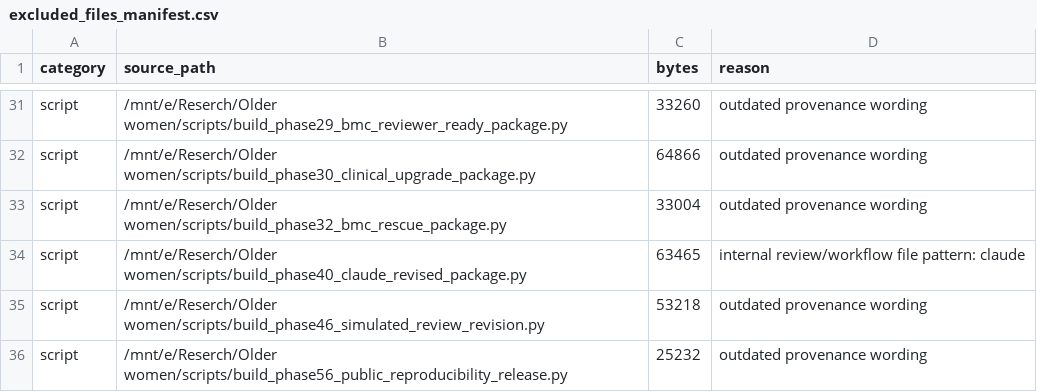
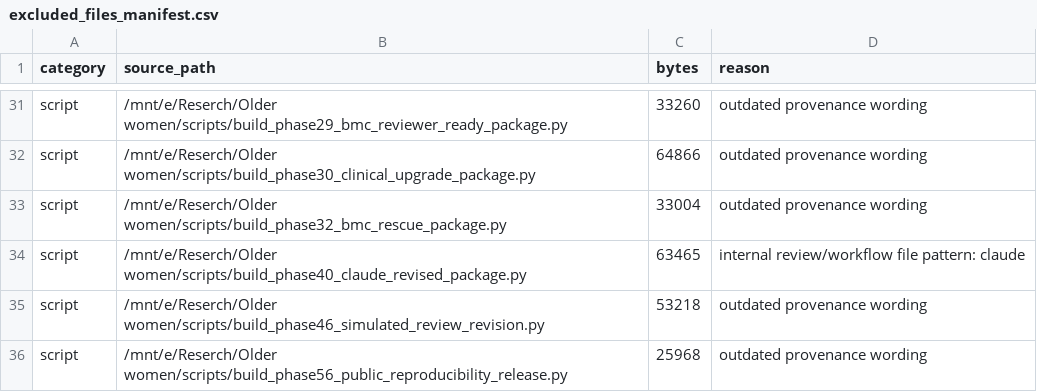
Before and after one commit to Luciky-Leo/older-women-multidomain-burden, a CSV file: metadata/excluded_files_manifest.csv, drawn as a sheet; only a part is shown, gaps mark what is left out.

Commit message:
Add Zenodo DOI to release metadata

```diff
--- a/metadata/excluded_files_manifest.csv
+++ b/metadata/excluded_files_manifest.csv
@@ -35,2 +35,2 @@ script,/mnt/e/Reserch/Older women/scripts/build_phase40_claude_revised_package.p
 script,/mnt/e/Reserch/Older women/scripts/build_phase46_simulated_review_revision.py,53218,outdated provenance wording
-script,/mnt/e/Reserch/Older women/scripts/build_phase56_public_reproducibility_release.py,25232,outdated provenance wording
+script,/mnt/e/Reserch/Older women/scripts/build_phase56_public_reproducibility_release.py,25968,outdated provenance wording
```
Also changed, not shown: metadata/file_manifest.csv, 6 other files.
